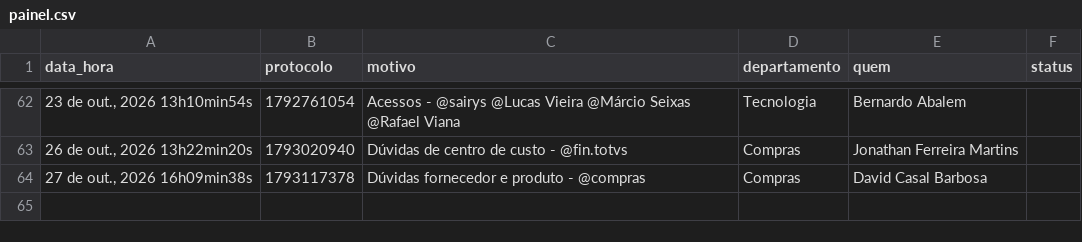
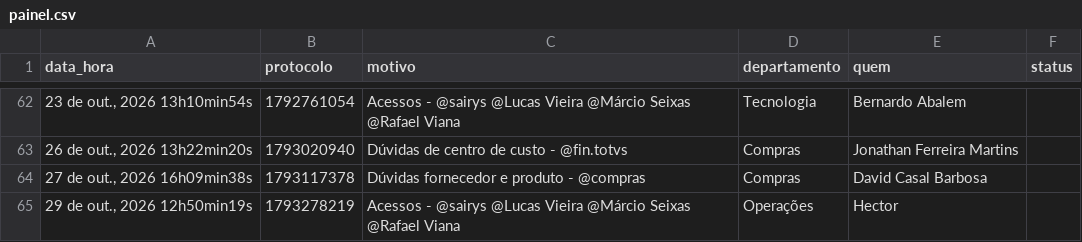
Before and after one commit to viniciussousa-alt/dashboard-suporte-totvs, a CSV file: painel.csv, drawn as a sheet; only a part is shown, gaps mark what is left out.

```diff
--- a/painel.csv
+++ b/painel.csv
@@ -64 +64,2 @@ data_hora,protocolo,motivo,departamento,quem,status
 "27 de out., 2026 16h09min38s",1793117378,Dúvidas fornecedor e produto - @compras,Compras,David Casal Barbosa,
+"29 de out., 2026 12h50min19s",1793278219,Acessos - @sairys @Lucas Vieira @Márcio Seixas @Rafael Viana,Operações,Hector,
```
